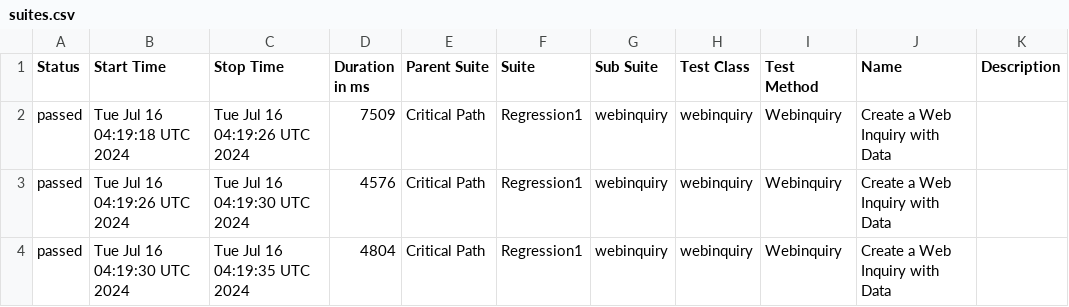
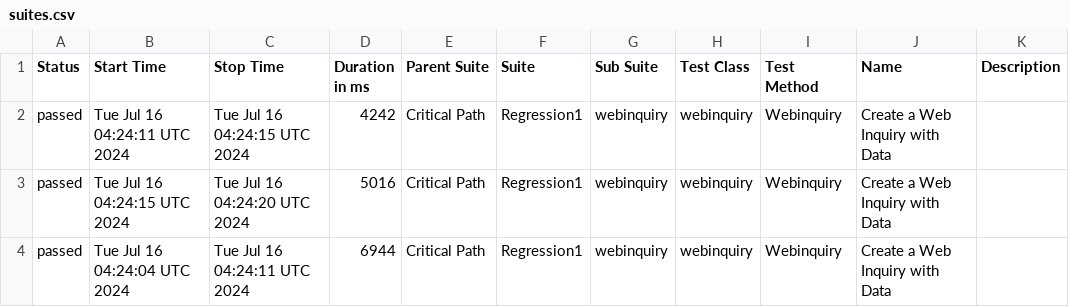
Before and after one commit to SachinTharaka/selenium, a CSV file: data/suites.csv, drawn as a sheet.

```diff
--- a/data/suites.csv
+++ b/data/suites.csv
@@ -1,4 +1,4 @@
 "Status","Start Time","Stop Time","Duration in ms","Parent Suite","Suite","Sub Suite","Test Class","Test Method","Name","Description"
-"passed","Tue Jul 16 04:19:18 UTC 2024","Tue Jul 16 04:19:26 UTC 2024","7509","Critical Path","Regression1","webinquiry","webinquiry","Webinquiry","Create a Web Inquiry with Data ",""
-"passed","Tue Jul 16 04:19:26 UTC 2024","Tue Jul 16 04:19:30 UTC 2024","4576","Critical Path","Regression1","webinquiry","webinquiry","Webinquiry","Create a Web Inquiry with Data ",""
-"passed","Tue Jul 16 04:19:30 UTC 2024","Tue Jul 16 04:19:35 UTC 2024","4804","Critical Path","Regression1","webinquiry","webinquiry","Webinquiry","Create a Web Inquiry with Data ",""
+"passed","Tue Jul 16 04:24:11 UTC 2024","Tue Jul 16 04:24:15 UTC 2024","4242","Critical Path","Regression1","webinquiry","webinquiry","Webinquiry","Create a Web Inquiry with Data ",""
+"passed","Tue Jul 16 04:24:15 UTC 2024","Tue Jul 16 04:24:20 UTC 2024","5016","Critical Path","Regression1","webinquiry","webinquiry","Webinquiry","Create a Web Inquiry with Data ",""
+"passed","Tue Jul 16 04:24:04 UTC 2024","Tue Jul 16 04:24:11 UTC 2024","6944","Critical Path","Regression1","webinquiry","webinquiry","Webinquiry","Create a Web Inquiry with Data ",""
```
Also changed, not shown: 20 other files.
